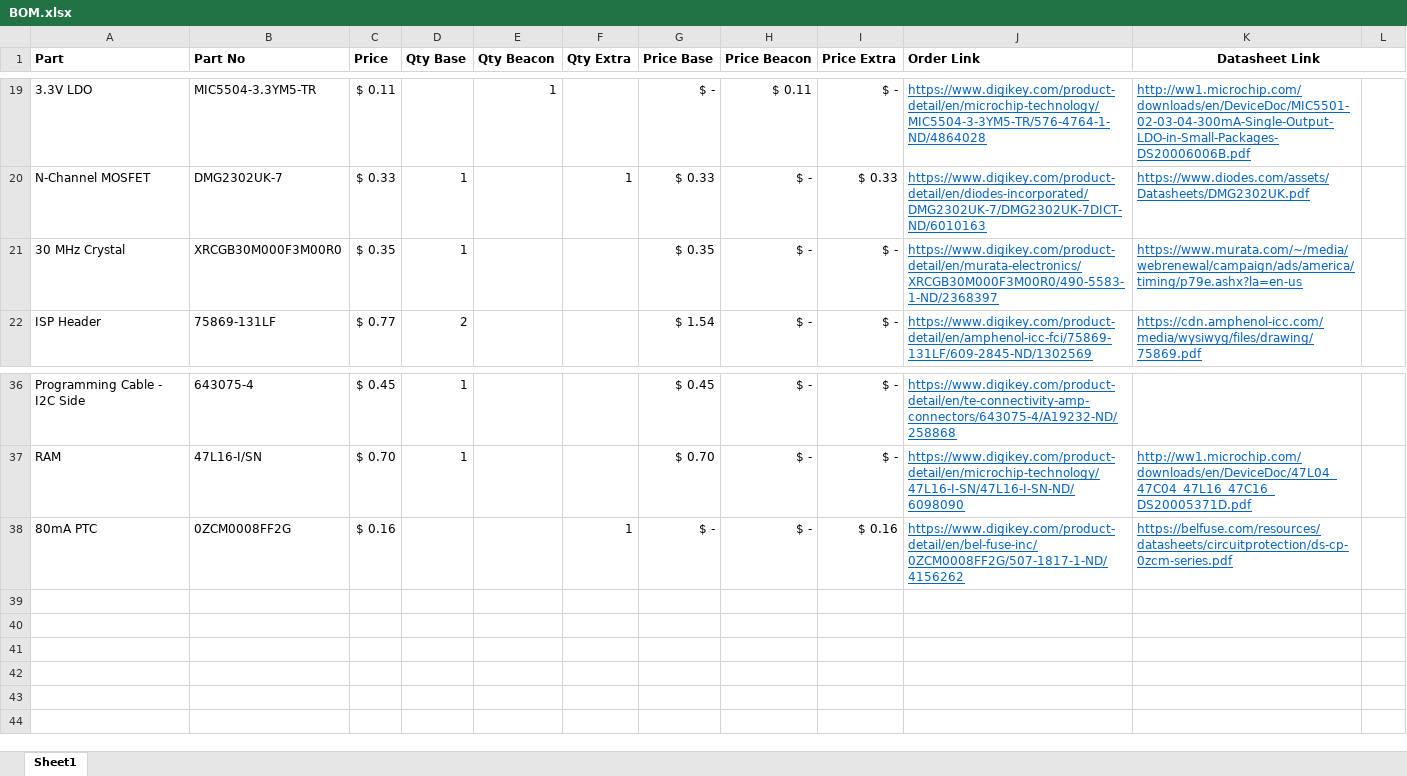
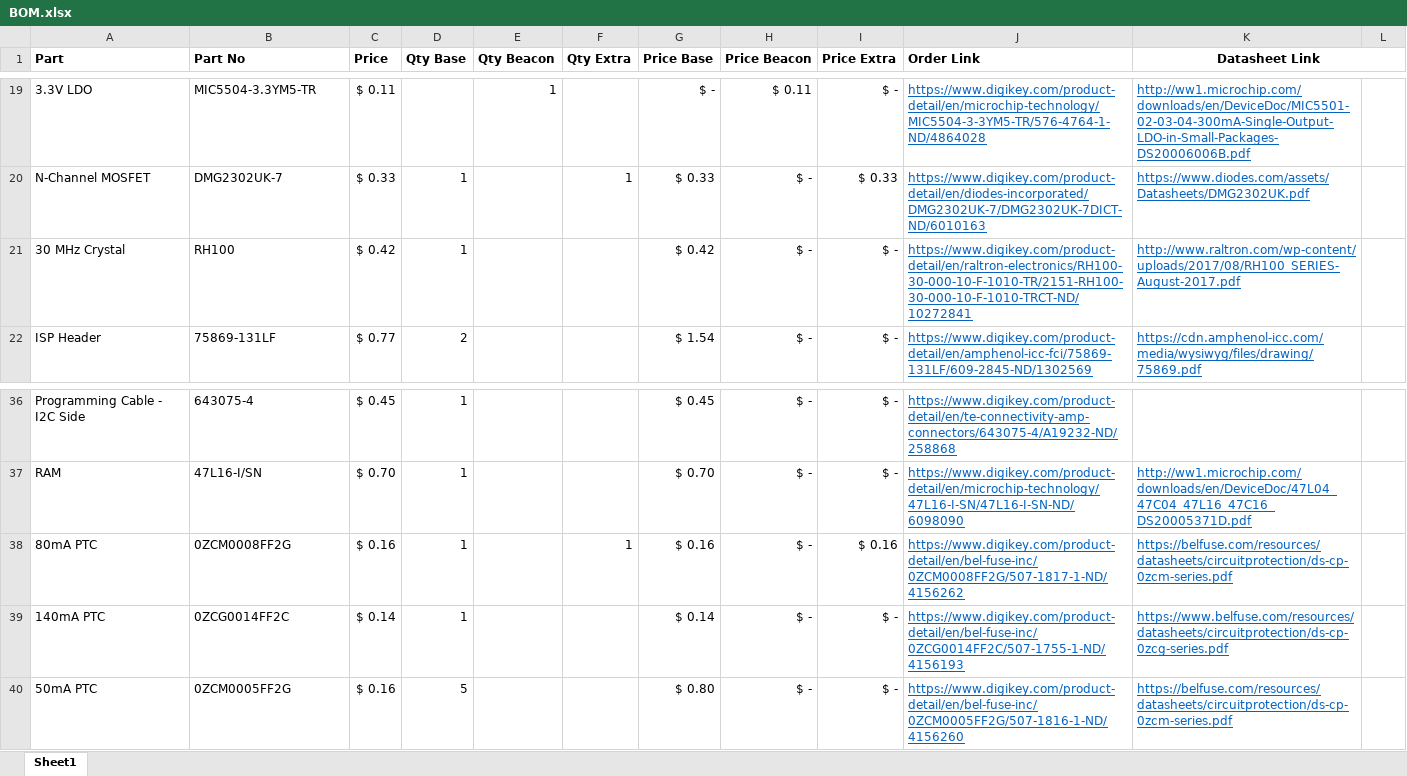
Before and after one commit to zachdeibert/radio-tracker, an Excel workbook: BOM.xlsx, sheet Sheet1, drawn as a sheet; only a part is shown, gaps mark what is left out; values as stored, in another font and other column widths than the file's, no borders; the diff names each change by its address in the sheet, - before the commit and + after, or states it on an @@ line.

```diff
--- a/BOM.xlsx (sheet Sheet1)
+++ b/BOM.xlsx (sheet Sheet1)
-B21 (Part No): XRCGB30M000F3M00R0
+B21 (Part No): RH100
-C21 (Price): $ 0.35
+C21 (Price): $ 0.42
-G21 (Price Base): $ 0.35
+G21 (Price Base): $ 0.42
-J21 (Order Link): https://www.digikey.com/product-detail/en/murata-electronics/XRCGB30M000F3M00R0/490-5583-1-ND/2368397
+J21 (Order Link): https://www.digikey.com/product-detail/en/raltron-electronics/RH100-30-000-10-F-1010-TR/2151-RH100-30-000-10-F-1010-TRCT-ND/10272841
-K21 (Datasheet Link): https://www.murata.com/~/media/webrenewal/campaign/ads/america/timing/p79e.ashx?la=en-us
+K21 (Datasheet Link): http://www.raltron.com/wp-content/uploads/2017/08/RH100_SERIES-August-2017.pdf
-D38 (Qty Base): (empty)
+D38 (Qty Base): 1
-G38 (Price Base): $ -
+G38 (Price Base): $ 0.16
+row 39: 140mA PTC | 0ZCG0014FF2C | $ 0.14 | 1 |  |  | $ 0.14 | $ - | $ - | https://www.digikey.com/product-detail/en/bel-fuse-inc/0ZCG0014FF2C/507-1755-1-ND/4156193 | https://www.belfuse.com/resources/datasheets/circuitprotection/ds-cp-0zcg-series.pdf
+row 40: 50mA PTC | 0ZCM0005FF2G | $ 0.16 | 5 |  |  | $ 0.80 | $ - | $ - | https://www.digikey.com/product-detail/en/bel-fuse-inc/0ZCM0005FF2G/507-1816-1-ND/4156260 | https://belfuse.com/resources/datasheets/circuitprotection/ds-cp-0zcm-series.pdf
```
Also changed, not shown: Pin Mapping.xlsx, 5 other files.
